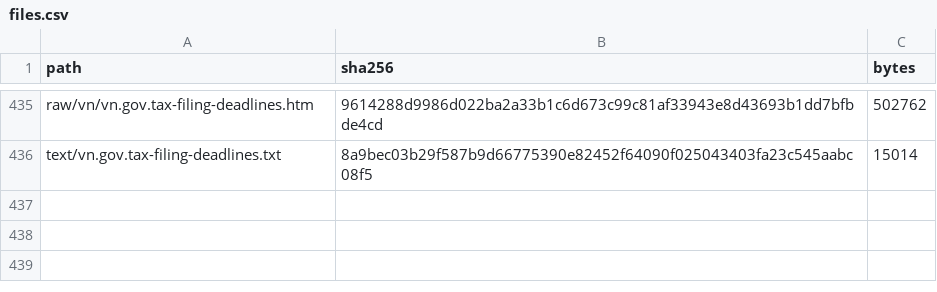
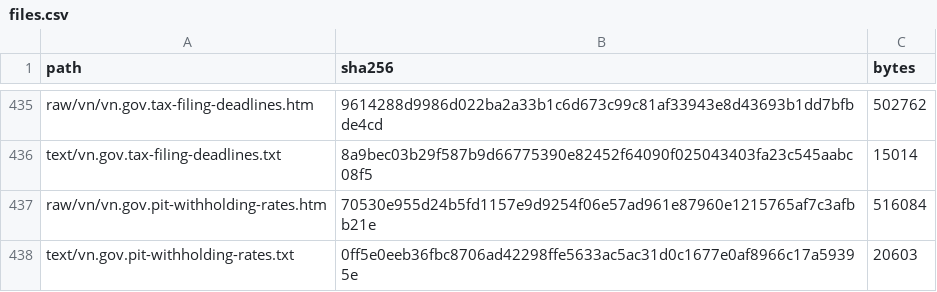
Before and after one commit to ZhihongWu-dev/Asia-Tax-AI-Agent, a CSV file: database/files.csv, drawn as a sheet; only a part is shown, gaps mark what is left out; the diff names each change by its address in the sheet, - before the commit and + after, or states it on an @@ line.

```diff
--- a/database/files.csv
+++ b/database/files.csv
+row 437: raw/vn/vn.gov.pit-withholding-rates.htm | 70530e955d24b5fd1157e9d9254f06e57ad961e87960e1215765af7c3afbb21e | 516084
+row 438: text/vn.gov.pit-withholding-rates.txt | 0ff5e0eeb36fbc8706ad42298ffe5633ac5ac31d0c1677e0af8966c17a59395e | 20603
```
Also changed, not shown: database/doc.csv, 6 other files.
